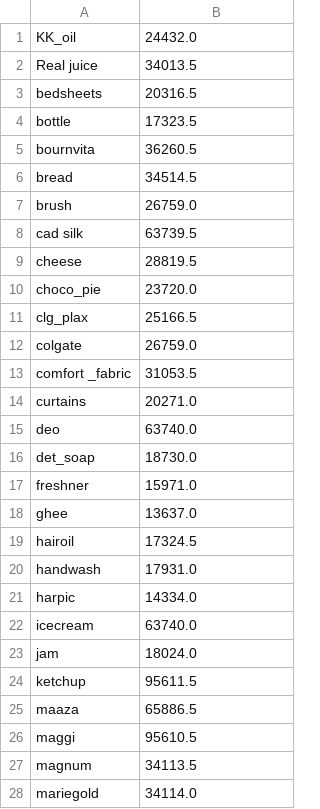
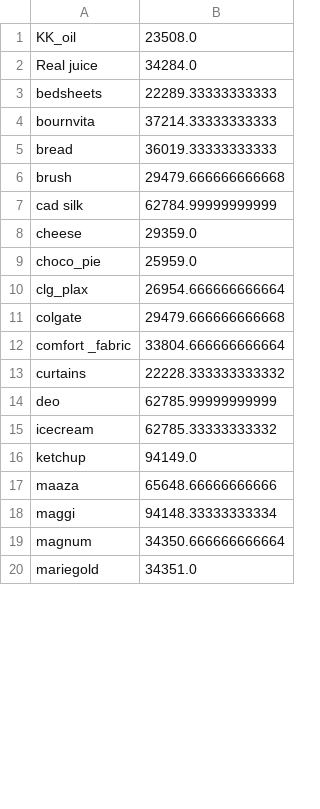
Before and after one commit to yadynesh/Dipriori, a CSV file: D_Basket/final_one_itemset.csv, drawn as a sheet; only a part is shown; the diff covers the shown part only.

```diff
--- a/D_Basket/final_one_itemset.csv
+++ b/D_Basket/final_one_itemset.csv
@@ -1,28 +1,20 @@
-KK_oil,24432.0
-Real juice,34013.5
-bedsheets,20316.5
-bottle,17323.5
-bournvita,36260.5
-bread,34514.5
-brush,26759.0
-cad silk,63739.5
-cheese,28819.5
-choco_pie,23720.0
-clg_plax,25166.5
-colgate,26759.0
-comfort _fabric,31053.5
-curtains,20271.0
-deo,63740.0
-det_soap,18730.0
-freshner,15971.0
-ghee,13637.0
-hairoil,17324.5
-handwash ,17931.0
-harpic ,14334.0
-icecream,63740.0
-jam,18024.0
-ketchup,95611.5
-maaza,65886.5
-maggi,95610.5
-magnum,34113.5
-mariegold,34114.0
+KK_oil,23508.0
+Real juice,34284.0
+bedsheets,22289.33333333333
+bournvita,37214.33333333333
+bread,36019.33333333333
+brush,29479.666666666668
+cad silk,62784.99999999999
+cheese,29359.0
+choco_pie,25959.0
+clg_plax,26954.666666666664
+colgate,29479.666666666668
+comfort _fabric,33804.666666666664
+curtains,22228.333333333332
+deo,62785.99999999999
+icecream,62785.33333333332
+ketchup,94149.0
+maaza,65648.66666666666
+maggi,94148.33333333334
+magnum,34350.666666666664
+mariegold,34351.0
```
Also changed, not shown: 6 removed rows and 22 edited cells elsewhere in this file, D_Basket/association_rules.csv, D_Basket/batchwise_one_item_count.csv, 17 other files.
